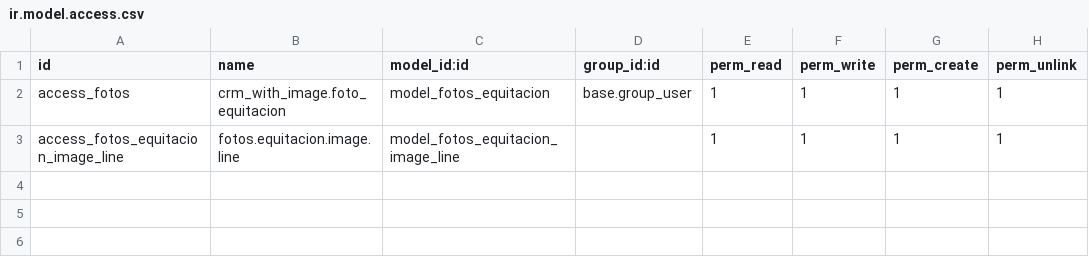
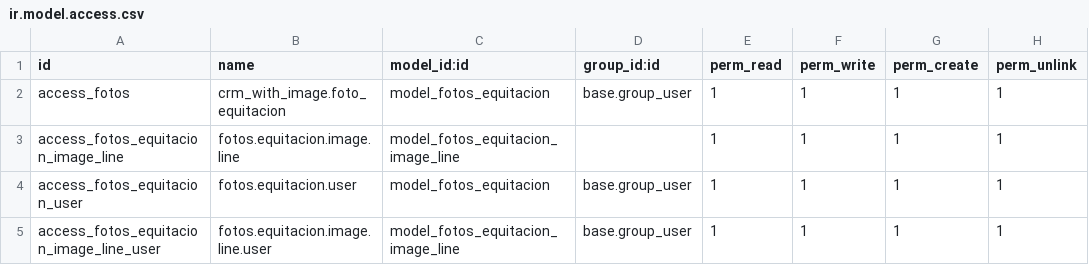
Before and after one commit to MauroAntonioBogado1990/crm_with_image, a CSV file: security/ir.model.access.csv, drawn as a sheet.

Commit message:
upload new models and views in module

```diff
--- a/security/ir.model.access.csv
+++ b/security/ir.model.access.csv
@@ -3 +3,3 @@ access_fotos,crm_with_image.foto_equitacion,model_fotos_equitacion,base.group_us
 access_fotos_equitacion_image_line,fotos.equitacion.image.line,model_fotos_equitacion_image_line,,1,1,1,1
+access_fotos_equitacion_user,fotos.equitacion.user,model_fotos_equitacion,base.group_user,1,1,1,1
+access_fotos_equitacion_image_line_user,fotos.equitacion.image.line.user,model_fotos_equitacion_image_line,base.group_user,1,1,1,1
```
Also changed, not shown: 17 other files.
